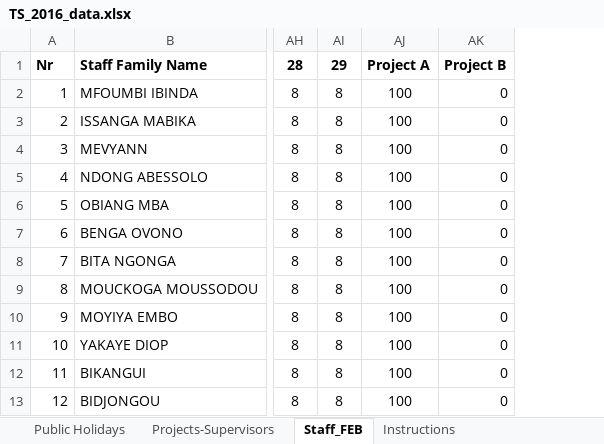
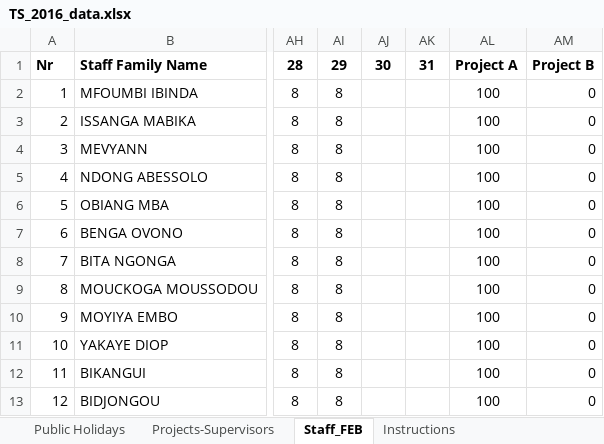
Before and after one commit to RegisOB/TimeSheet, an Excel workbook: Data/TS_2016_data.xlsx, sheet Staff_FEB, drawn as a sheet; only a part is shown, gaps mark what is left out; values as stored, in another font and other column widths than the file's, no borders; the diff names each change by its address in the sheet, - before the commit and + after, or states it on an @@ line.

Commit message:
Add all columns  for dates 1 to 31

```diff
--- a/Data/TS_2016_data.xlsx (sheet Staff_FEB)
+++ b/Data/TS_2016_data.xlsx (sheet Staff_FEB)
+column AJ, row 1: 30
+column AK, row 1: 31
```
